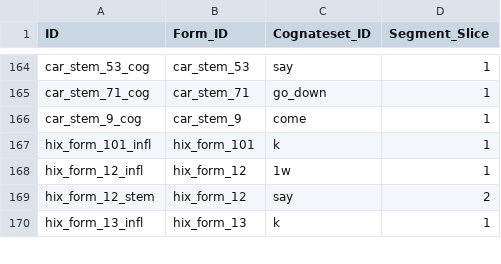
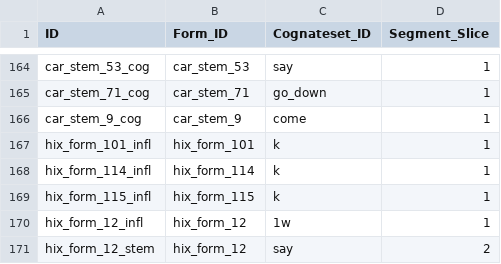
Before and after one commit to fmatter/cariban_irregular_1, a CSV file: data/cldf/cognates.csv, drawn as a sheet; only a part is shown, gaps mark what is left out; the shorter side is filled out with more unchanged rows; the diff names each change by its address in the sheet, - before the commit and + after, or states it on an @@ line.

```diff
--- a/data/cldf/cognates.csv
+++ b/data/cldf/cognates.csv
+row 168: hix_form_114_infl | hix_form_114 | k | 1
+row 169: hix_form_115_infl | hix_form_115 | k | 1
```
Also changed, not shown: data/cldf/forms.csv, data/cldf/parameters.csv, 15 other files.
